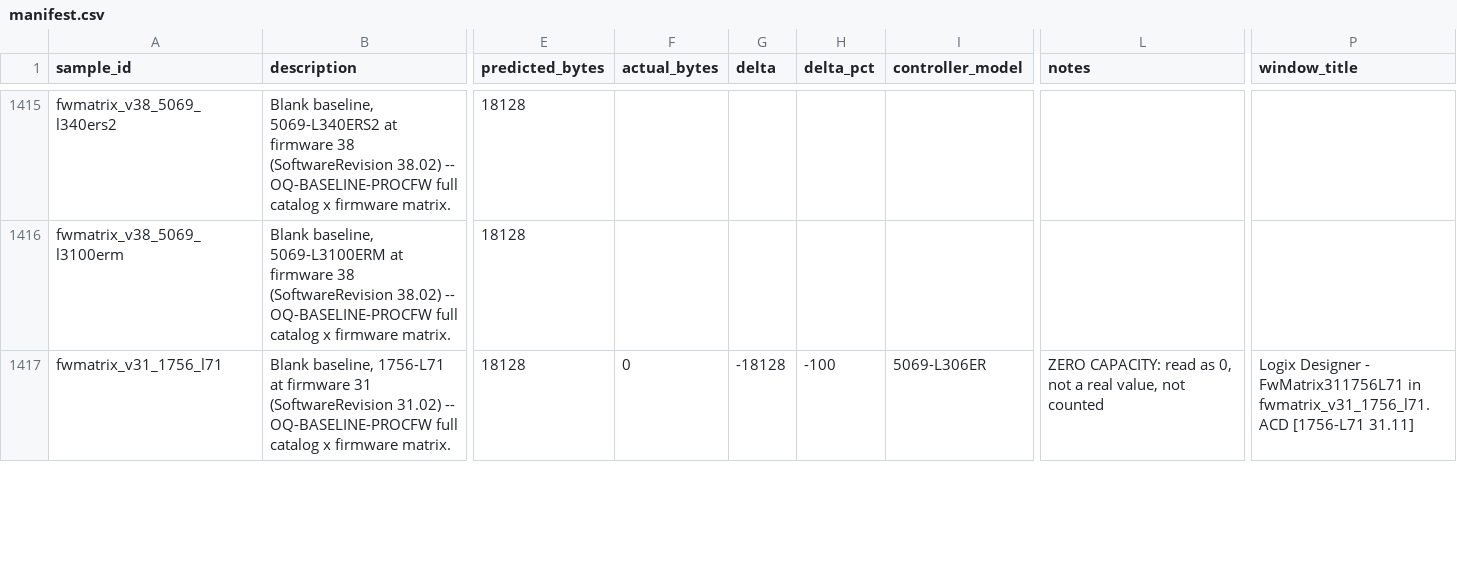
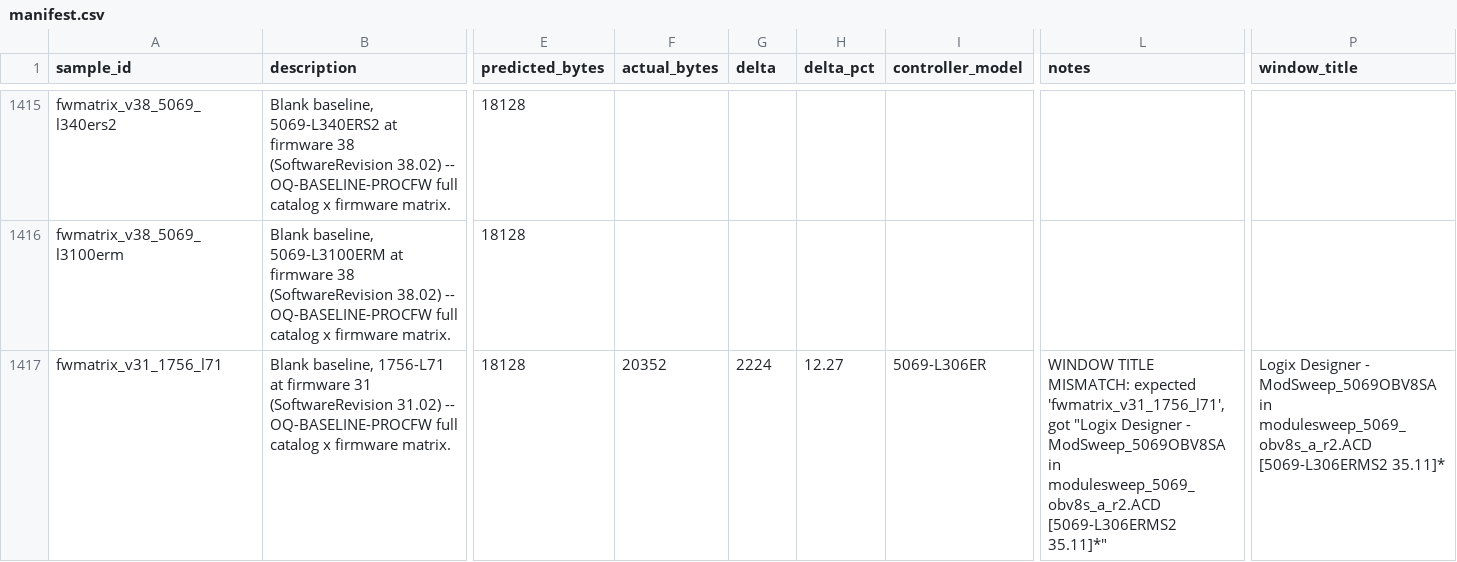
Before and after one commit to jholm90/logixMemoryMap, a CSV file: samples/manifest.csv, drawn as a sheet; only a part is shown, gaps mark what is left out; the diff covers the shown part only; the diff names each change by its address in the sheet, - before the commit and + after, or states it on an @@ line.

Commit message:
Log real memory capture + build/verify results

```diff
--- a/samples/manifest.csv
+++ b/samples/manifest.csv
-F1417 (actual_bytes): 0
+F1417 (actual_bytes): 20352
-G1417 (delta): -18128
+G1417 (delta): 2224
-H1417 (delta_pct): -100
+H1417 (delta_pct): 12.27
-L1417 (notes): ZERO CAPACITY: read as 0, not a real value, not counted
+L1417 (notes): WINDOW TITLE MISMATCH: expected 'fwmatrix_v31_1756_l71', got "Logix Designer - ModSweep_5069OBV8SA in modulesweep_5069_obv8s_a_r2.ACD [5069-L306ERMS2 35.11]*"
-P1417 (window_title): …Designer - FwMatrix311756L71 in fwmatrix_v31_1756_l71.ACD [1756-L71 31.11]
+P1417 (window_title): …Designer - ModSweep_5069OBV8SA in modulesweep_5069_obv8s_a_r2.ACD [5069-L306ERMS2 35.11]*
```
Also changed, not shown: 8 edited cells elsewhere in this file.
